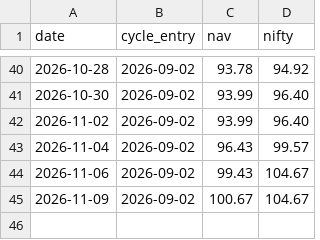
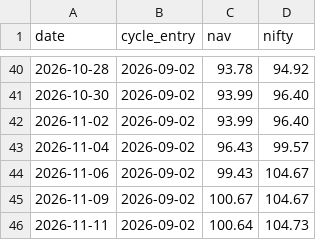
Before and after one commit to Jay2597/stock-momentum-paper, a CSV file: results/nav.csv, drawn as a sheet; only a part is shown, gaps mark what is left out.

```diff
--- a/results/nav.csv
+++ b/results/nav.csv
@@ -45 +45,2 @@ date,cycle_entry,nav,nifty
 2026-11-09,2026-09-02,100.67,104.67
+2026-11-11,2026-09-02,100.64,104.73
```
